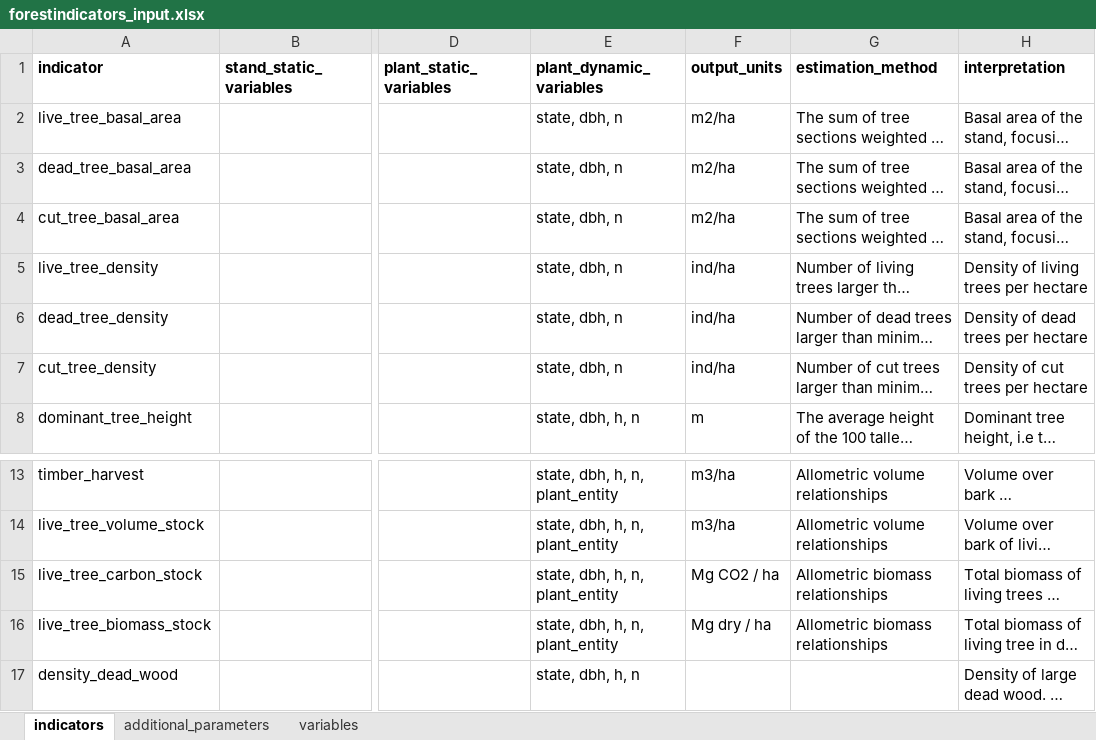
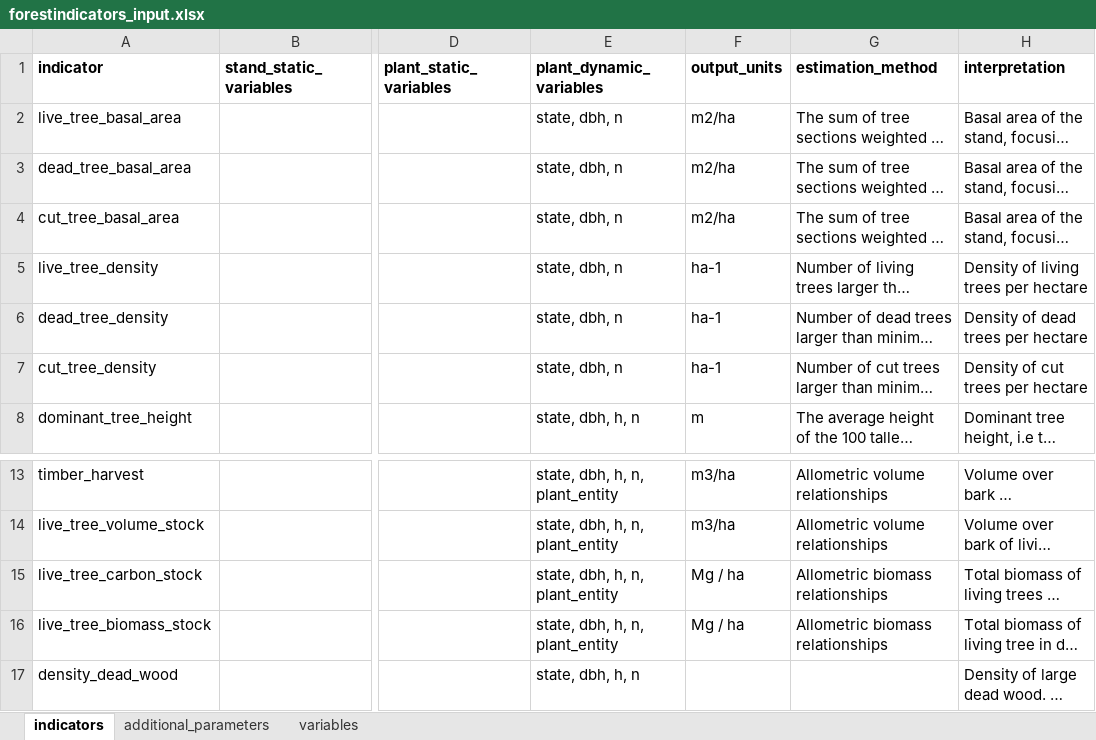
Before and after one commit to emf-creaf/forestindicators, an Excel workbook: data-raw/forestindicators_input.xlsx, sheet indicators, drawn as a sheet; only a part is shown, gaps mark what is left out; long unchanged cells end in …; values as stored, in another font and other column widths than the file's, no borders; the diff names each change by its address in the sheet, - before the commit and + after, or states it on an @@ line.

Commit message:
output units

```diff
--- a/data-raw/forestindicators_input.xlsx (sheet indicators)
+++ b/data-raw/forestindicators_input.xlsx (sheet indicators)
-F5:F7 (output_units): ind/ha
+F5:F7 (output_units): ha-1
-F15 (output_units): Mg CO2 / ha
+F15 (output_units): Mg / ha
-F16 (output_units): Mg dry / ha
+F16 (output_units): Mg / ha
```
Also changed, not shown: 7 other files.
